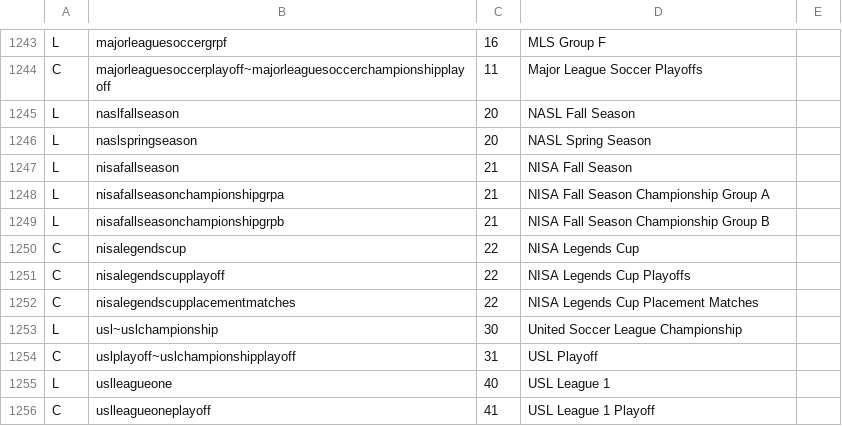
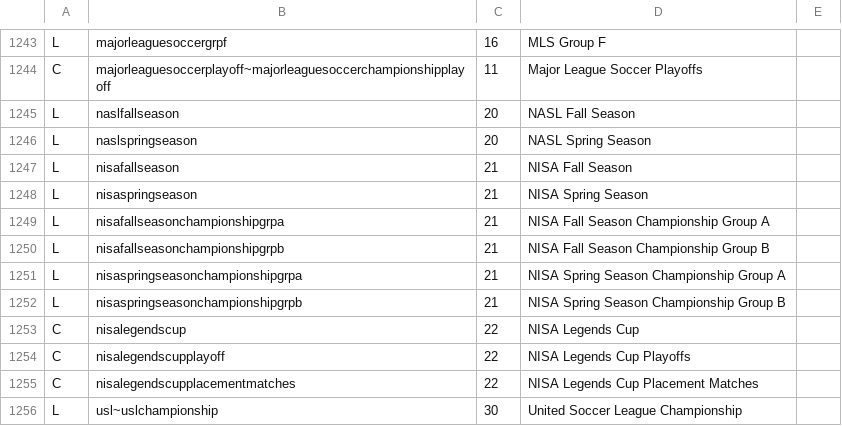
Before and after one commit to tshamilton/fitba, a CSV file: config/comps.csv, drawn as a sheet; only a part is shown, gaps mark what is left out; the shorter side is filled out with more unchanged rows.

```diff
--- a/config/comps.csv
+++ b/config/comps.csv
@@ -1247,4 +1247,7 @@ L,naslspringseason,20,NASL Spring Season,
 L,nisafallseason,21,NISA Fall Season,
+L,nisaspringseason,21,NISA Spring Season,
 L,nisafallseasonchampionshipgrpa,21,NISA Fall Season Championship Group A,
 L,nisafallseasonchampionshipgrpb,21,NISA Fall Season Championship Group B,
+L,nisaspringseasonchampionshipgrpa,21,NISA Spring Season Championship Group A,
+L,nisaspringseasonchampionshipgrpb,21,NISA Spring Season Championship Group B,
 C,nisalegendscup,22,NISA Legends Cup,
```
Also changed, not shown: 2 other files.
